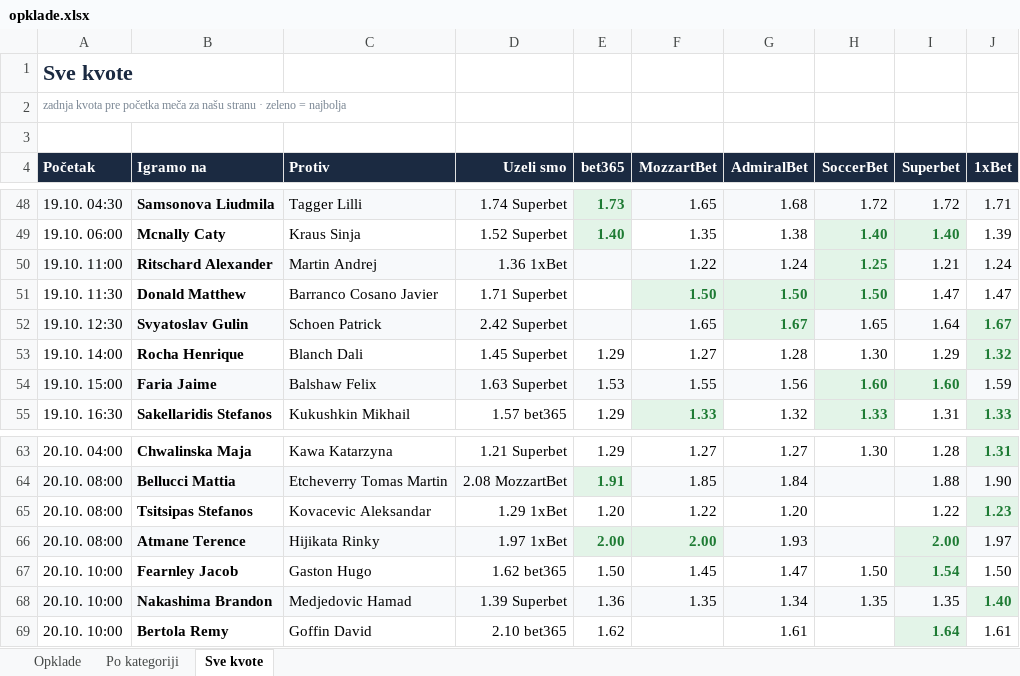
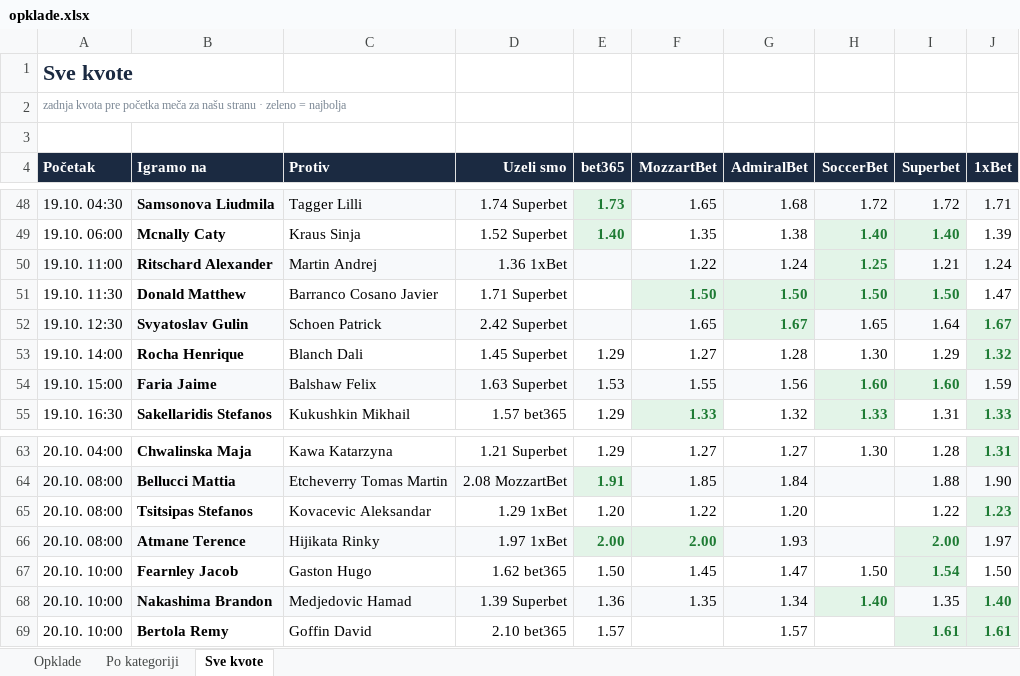
Before and after one commit to andreja69420/pantasocial, an Excel workbook: research/tennis-ml/paper/opklade.xlsx, sheet Sve kvote, drawn as a sheet; only a part is shown, gaps mark what is left out; values as stored, in another font and other column widths than the file's, no borders; the diff names each change by its address in the sheet, - before the commit and + after, or states it on an @@ line.

```diff
--- a/research/tennis-ml/paper/opklade.xlsx (sheet Sve kvote)
+++ b/research/tennis-ml/paper/opklade.xlsx (sheet Sve kvote)
-I51 (Superbet): 1.47
+I51 (Superbet): 1.50
@@ I51 fill: none → #E3F4E8, bold: off → on, text colour: black → #1E7B34 @@
-H68 (SoccerBet): 1.35
+H68 (SoccerBet): 1.40
@@ H68 bold: off → on, text colour: black → #1E7B34 @@
-E69 (bet365): 1.62
+E69 (bet365): 1.57
-G69 (AdmiralBet): 1.61
+G69 (AdmiralBet): 1.57
-I69 (Superbet): 1.64
+I69 (Superbet): 1.61
@@ J69 fill: none → #E3F4E8, bold: off → on, text colour: black → #1E7B34 @@
```
Also changed, not shown: sheet Opklade, 2 other files.
